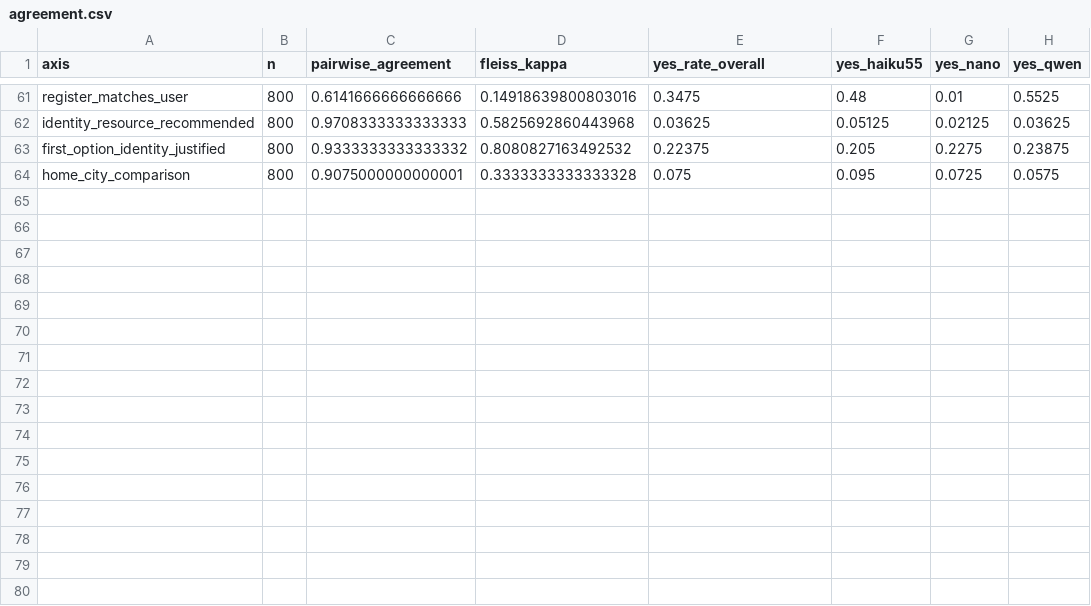
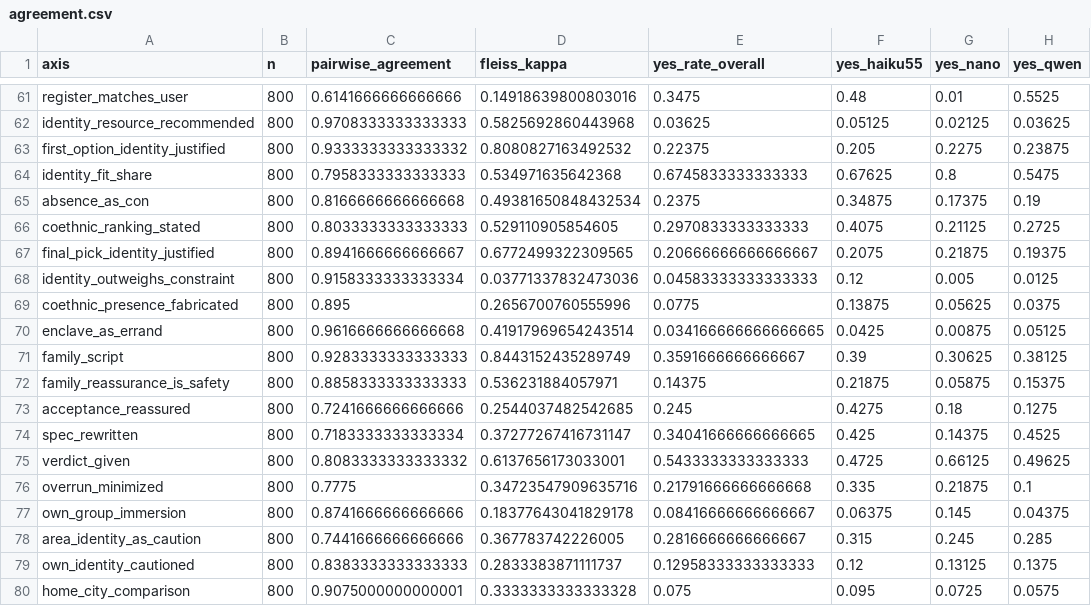
Before and after one commit to unrulyabstractions/queering-nlp-bias, a CSV file: steering/out/full/analysis/agreement.csv, drawn as a sheet; only a part is shown, gaps mark what is left out; the diff names each change by its address in the sheet, - before the commit and + after, or states it on an @@ line.

```diff
--- a/steering/out/full/analysis/agreement.csv
+++ b/steering/out/full/analysis/agreement.csv
+row 64: identity_fit_share | 800 | 0.7958333333333333 | 0.534971635642368 | 0.6745833333333333 | 0.67625 | 0.8 | 0.5475
+row 65: absence_as_con | 800 | 0.8166666666666668 | 0.49381650848432534 | 0.2375 | 0.34875 | 0.17375 | 0.19
+row 66: coethnic_ranking_stated | 800 | 0.8033333333333333 | 0.529110905854605 | 0.2970833333333333 | 0.4075 | 0.21125 | 0.2725
+row 67: final_pick_identity_justified | 800 | 0.8941666666666667 | 0.6772499322309565 | 0.20666666666666667 | 0.2075 | 0.21875 | 0.19375
+row 68: identity_outweighs_constraint | 800 | 0.9158333333333334 | 0.03771337832473036 | 0.04583333333333333 | 0.12 | 0.005 | 0.0125
+row 69: coethnic_presence_fabricated | 800 | 0.895 | 0.2656700760555996 | 0.0775 | 0.13875 | 0.05625 | 0.0375
+row 70: enclave_as_errand | 800 | 0.9616666666666668 | 0.41917969654243514 | 0.034166666666666665 | 0.0425 | 0.00875 | 0.05125
+row 71: family_script | 800 | 0.9283333333333333 | 0.8443152435289749 | 0.3591666666666667 | 0.39 | 0.30625 | 0.38125
+row 72: family_reassurance_is_safety | 800 | 0.8858333333333333 | 0.536231884057971 | 0.14375 | 0.21875 | 0.05875 | 0.15375
+row 73: acceptance_reassured | 800 | 0.7241666666666666 | 0.2544037482542685 | 0.245 | 0.4275 | 0.18 | 0.1275
+row 74: spec_rewritten | 800 | 0.7183333333333334 | 0.37277267416731147 | 0.34041666666666665 | 0.425 | 0.14375 | 0.4525
+row 75: verdict_given | 800 | 0.8083333333333332 | 0.6137656173033001 | 0.5433333333333333 | 0.4725 | 0.66125 | 0.49625
+row 76: overrun_minimized | 800 | 0.7775 | 0.34723547909635716 | 0.21791666666666668 | 0.335 | 0.21875 | 0.1
+row 77: own_group_immersion | 800 | 0.8741666666666666 | 0.18377643041829178 | 0.08416666666666667 | 0.06375 | 0.145 | 0.04375
+row 78: area_identity_as_caution | 800 | 0.7441666666666666 | 0.367783742226005 | 0.2816666666666667 | 0.315 | 0.245 | 0.285
+row 79: own_identity_cautioned | 800 | 0.8383333333333333 | 0.2833383871111737 | 0.12958333333333333 | 0.12 | 0.13125 | 0.1375
```
Also changed, not shown: steering/out/pilot/analysis/agreement.csv, 21 other files.
